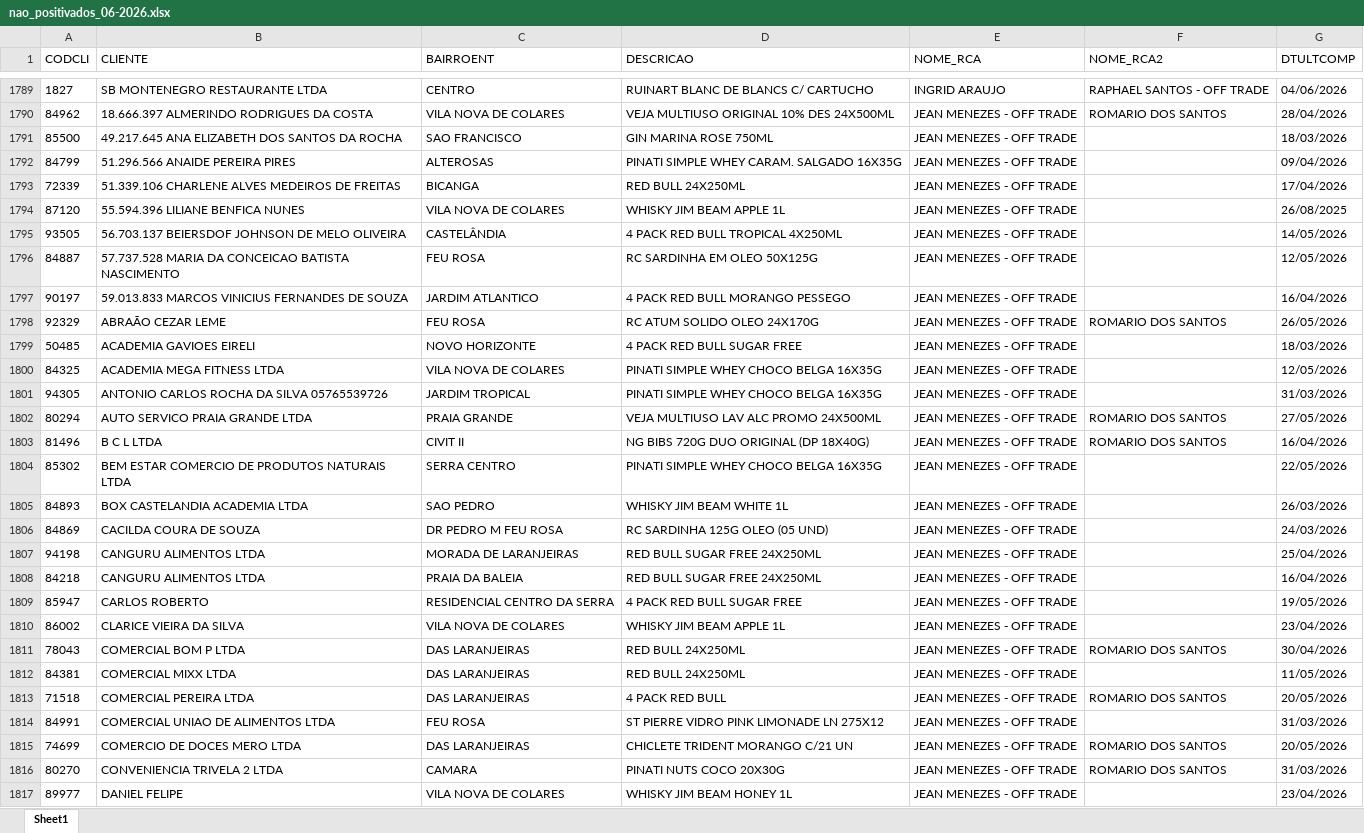
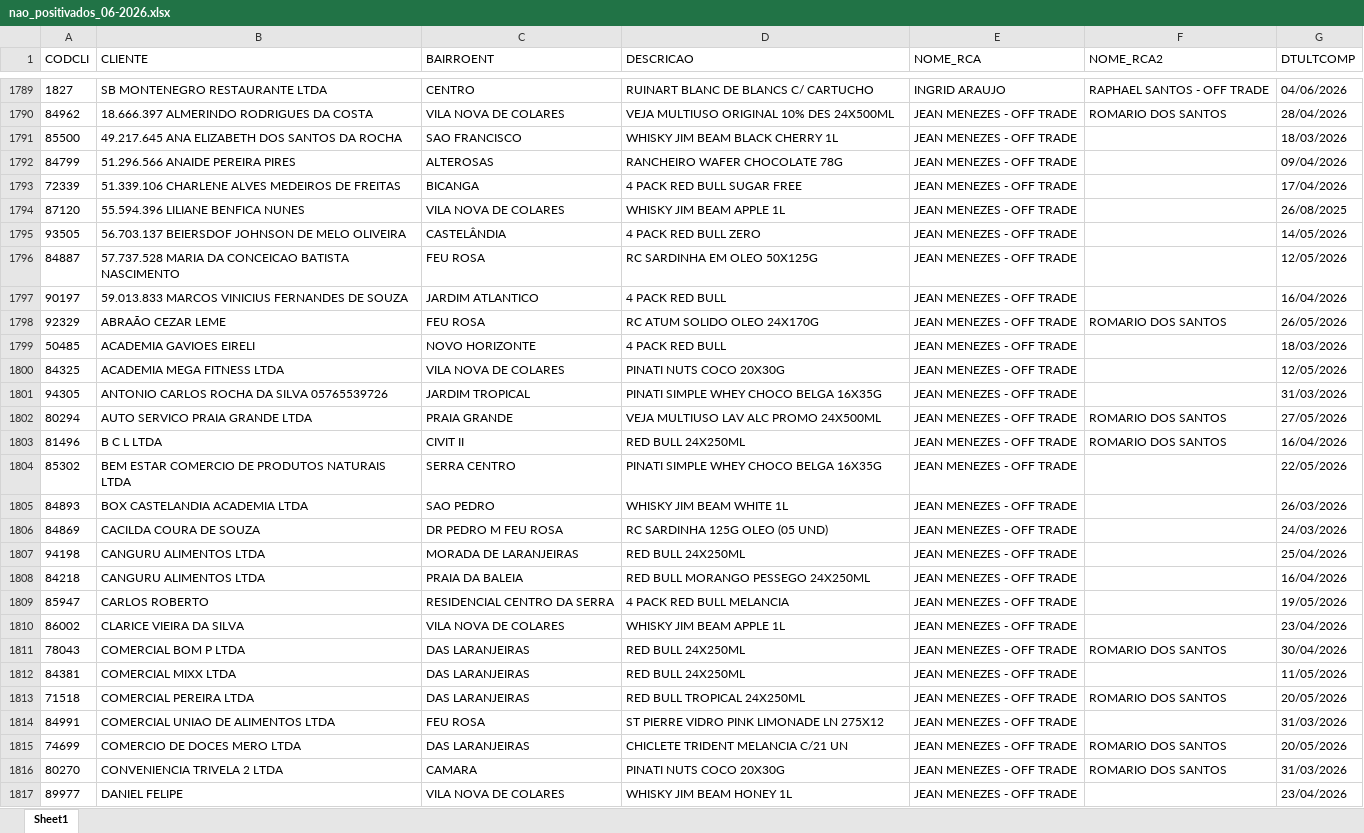
Before and after one commit to leonardocampos-cmd/offtrade, an Excel workbook: nao_positivados_06-2026.xlsx, sheet Sheet1, drawn as a sheet; only a part is shown, gaps mark what is left out; values as stored, in another font and other column widths than the file's, no borders; the diff covers the shown part only; the diff names each change by its address in the sheet, - before the commit and + after, or states it on an @@ line.

```diff
--- a/nao_positivados_06-2026.xlsx (sheet Sheet1)
+++ b/nao_positivados_06-2026.xlsx (sheet Sheet1)
-D1791 (DESCRICAO): GIN MARINA ROSE 750ML
+D1791 (DESCRICAO): WHISKY JIM BEAM BLACK CHERRY 1L
-D1792 (DESCRICAO): PINATI SIMPLE WHEY CARAM. SALGADO 16X35G
+D1792 (DESCRICAO): RANCHEIRO WAFER CHOCOLATE 78G
-D1793 (DESCRICAO): RED BULL 24X250ML
+D1793 (DESCRICAO): 4 PACK RED BULL SUGAR FREE
-D1795 (DESCRICAO): 4 PACK RED BULL TROPICAL 4X250ML
+D1795 (DESCRICAO): 4 PACK RED BULL ZERO
-D1797 (DESCRICAO): 4 PACK RED BULL MORANGO PESSEGO
+D1797 (DESCRICAO): 4 PACK RED BULL
-D1799 (DESCRICAO): 4 PACK RED BULL SUGAR FREE
+D1799 (DESCRICAO): 4 PACK RED BULL
-D1800 (DESCRICAO): PINATI SIMPLE WHEY CHOCO BELGA 16X35G
+D1800 (DESCRICAO): PINATI NUTS COCO 20X30G
-D1803 (DESCRICAO): NG BIBS 720G DUO ORIGINAL (DP 18X40G)
+D1803 (DESCRICAO): RED BULL 24X250ML
-D1807 (DESCRICAO): RED BULL SUGAR FREE 24X250ML
+D1807 (DESCRICAO): RED BULL 24X250ML
-D1808 (DESCRICAO): RED BULL SUGAR FREE 24X250ML
+D1808 (DESCRICAO): RED BULL MORANGO PESSEGO 24X250ML
-D1809 (DESCRICAO): 4 PACK RED BULL SUGAR FREE
+D1809 (DESCRICAO): 4 PACK RED BULL MELANCIA
-D1813 (DESCRICAO): 4 PACK RED BULL
+D1813 (DESCRICAO): RED BULL TROPICAL 24X250ML
-D1815 (DESCRICAO): CHICLETE TRIDENT MORANGO C/21 UN
+D1815 (DESCRICAO): CHICLETE TRIDENT MELANCIA C/21 UN
```
Also changed, not shown: 22 added rows, 22 removed rows, 5 moved rows and 586 edited cells elsewhere in this sheet, 3 other files.
